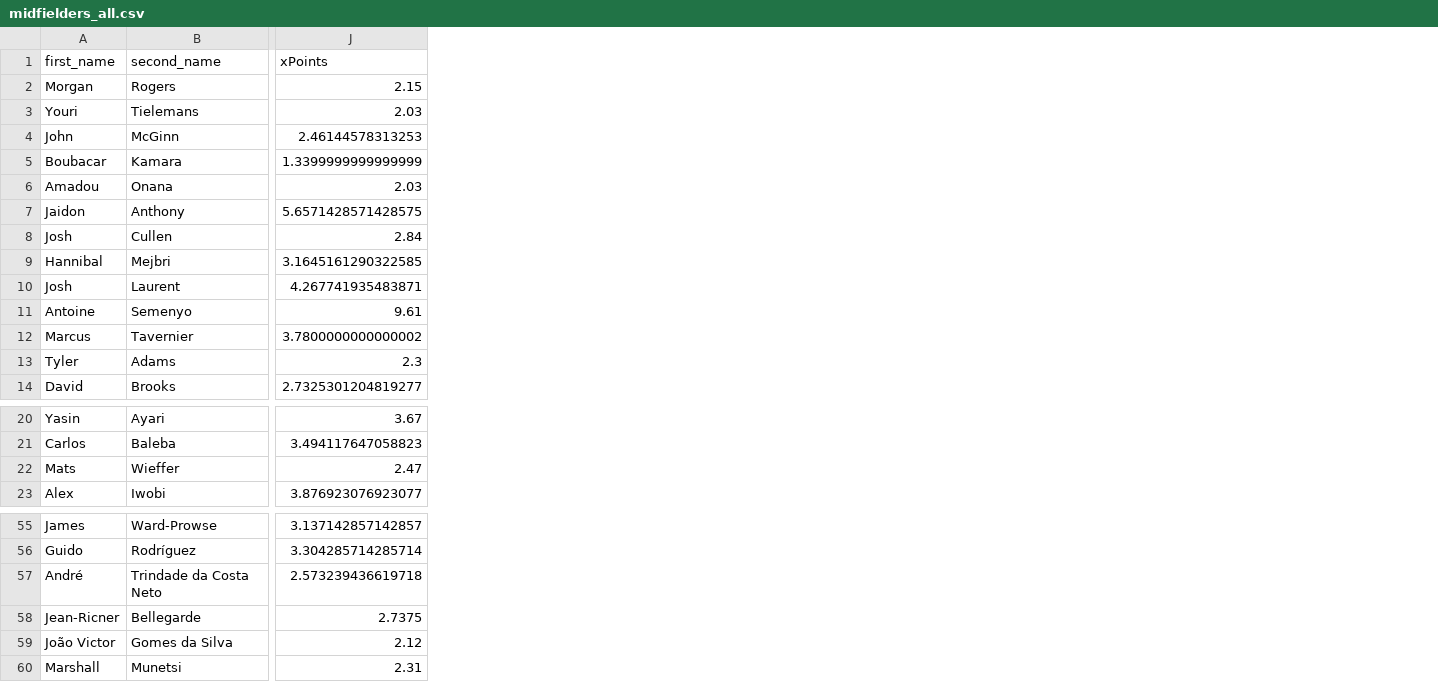
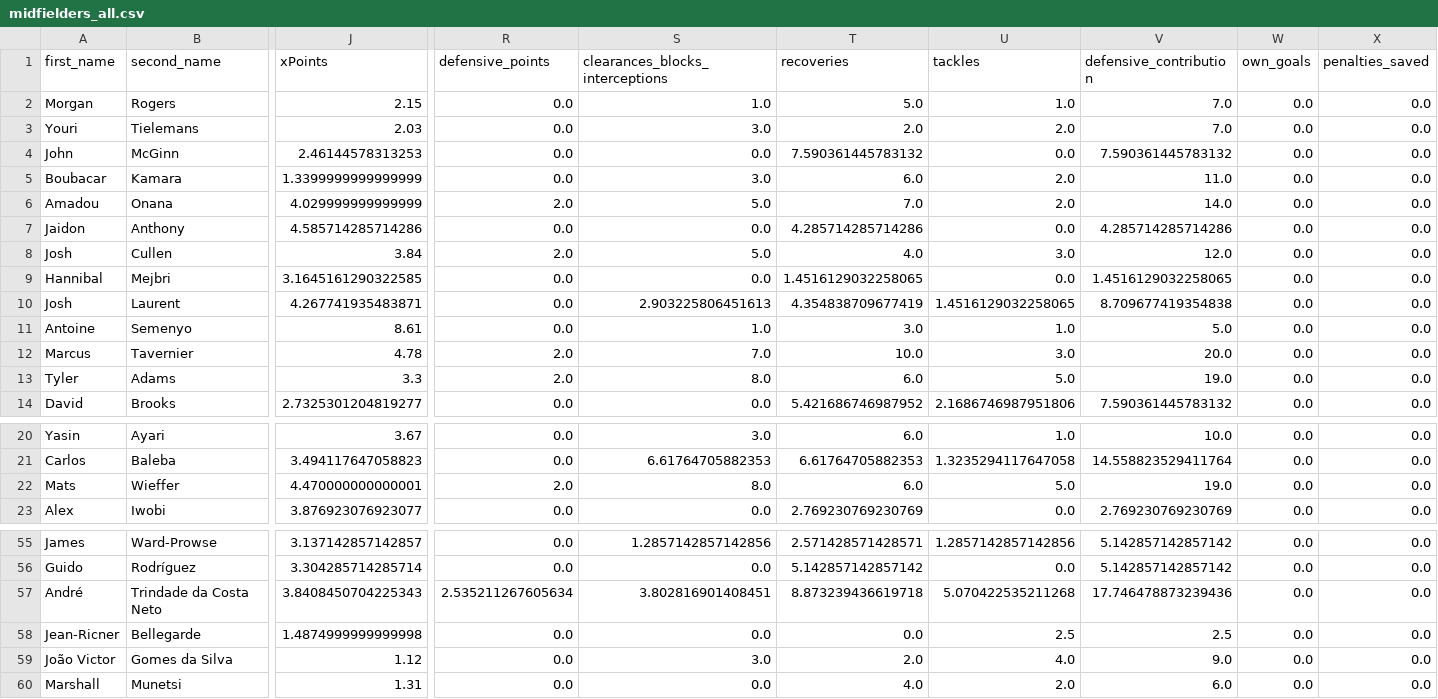
Before and after one commit to sarthakk88/FPL-StatsHub, a CSV file: data/midfielders_all.csv, drawn as a sheet; only a part is shown, gaps mark what is left out; the diff covers the shown part only; the diff names each change by its address in the sheet, - before the commit and + after, or states it on an @@ line.

```diff
--- a/data/midfielders_all.csv
+++ b/data/midfielders_all.csv
+column R (defensive_points), rows 2-14: 0.0 | 0.0 | 0.0 | 0.0 | 2.0 | 0.0 | 2.0 | 0.0 | 0.0 | 0.0 | 2.0 | 2.0 | 0.0; rows 20-23: 0.0 | 0.0 | 2.0 | 0.0; rows 55-60: 0.0 | 0.0 | 2.535211267605634 | 0.0 | 0.0 | 0.0
+column S (clearances_blocks_interceptions), rows 2-14: 1.0 | 3.0 | 0.0 | 3.0 | 5.0 | 0.0 | 5.0 | 0.0 | 2.903225806451613 | 1.0 | 7.0 | 8.0 | 0.0; rows 20-23: 3.0 | 6.61764705882353 | 8.0 | 0.0; rows 55-60: 1.2857142857142856 | 0.0 | 3.802816901408451 | 0.0 | 3.0 | 0.0
+column T (recoveries), rows 2-14: 5.0 | 2.0 | 7.590361445783132 | 6.0 | 7.0 | 4.285714285714286 | 4.0 | 1.4516129032258065 | 4.354838709677419 | 3.0 | 10.0 | 6.0 | 5.421686746987952; rows 20-23: 6.0 | 6.61764705882353 | 6.0 | 2.769230769230769; rows 55-60: 2.571428571428571 | 5.142857142857142 | 8.873239436619718 | 0.0 | 2.0 | 4.0
+column U (tackles), rows 2-14: 1.0 | 2.0 | 0.0 | 2.0 | 2.0 | 0.0 | 3.0 | 0.0 | 1.4516129032258065 | 1.0 | 3.0 | 5.0 | 2.1686746987951806; rows 20-23: 1.0 | 1.3235294117647058 | 5.0 | 0.0; rows 55-60: 1.2857142857142856 | 0.0 | 5.070422535211268 | 2.5 | 4.0 | 2.0
+column V (defensive_contribution), rows 2-14: 7.0 | 7.0 | 7.590361445783132 | 11.0 | 14.0 | 4.285714285714286 | 12.0 | 1.4516129032258065 | 8.709677419354838 | 5.0 | 20.0 | 19.0 | 7.590361445783132; rows 20-23: 10.0 | 14.558823529411764 | 19.0 | 2.769230769230769; rows 55-60: 5.142857142857142 | 5.142857142857142 | 17.746478873239436 | 2.5 | 9.0 | 6.0
+column W (own_goals), rows 2-14: all 0.0; rows 20-23: all 0.0; rows 55-60: all 0.0
+column X (penalties_saved), rows 2-14: all 0.0; rows 20-23: all 0.0; rows 55-60: all 0.0
-J6 (xPoints): 2.03
+J6 (xPoints): 4.029999999999999
-J7 (xPoints): 5.6571428571428575
+J7 (xPoints): 4.585714285714286
-J8 (xPoints): 2.84
+J8 (xPoints): 3.84
-J11 (xPoints): 9.61
+J11 (xPoints): 8.61
-J12 (xPoints): 3.7800000000000002
+J12 (xPoints): 4.78
-J13 (xPoints): 2.3
+J13 (xPoints): 3.3
-J22 (xPoints): 2.47
+J22 (xPoints): 4.470000000000001
-J57 (xPoints): 2.573239436619718
+J57 (xPoints): 3.8408450704225343
-J58 (xPoints): 2.7375
+J58 (xPoints): 1.4874999999999998
-J59 (xPoints): 2.12
+J59 (xPoints): 1.12
-J60 (xPoints): 2.31
+J60 (xPoints): 1.31
```
Also changed, not shown: 3 added columns elsewhere in this file, data/defenders_all.csv, data/defenders_last5.csv, 21 other files.
